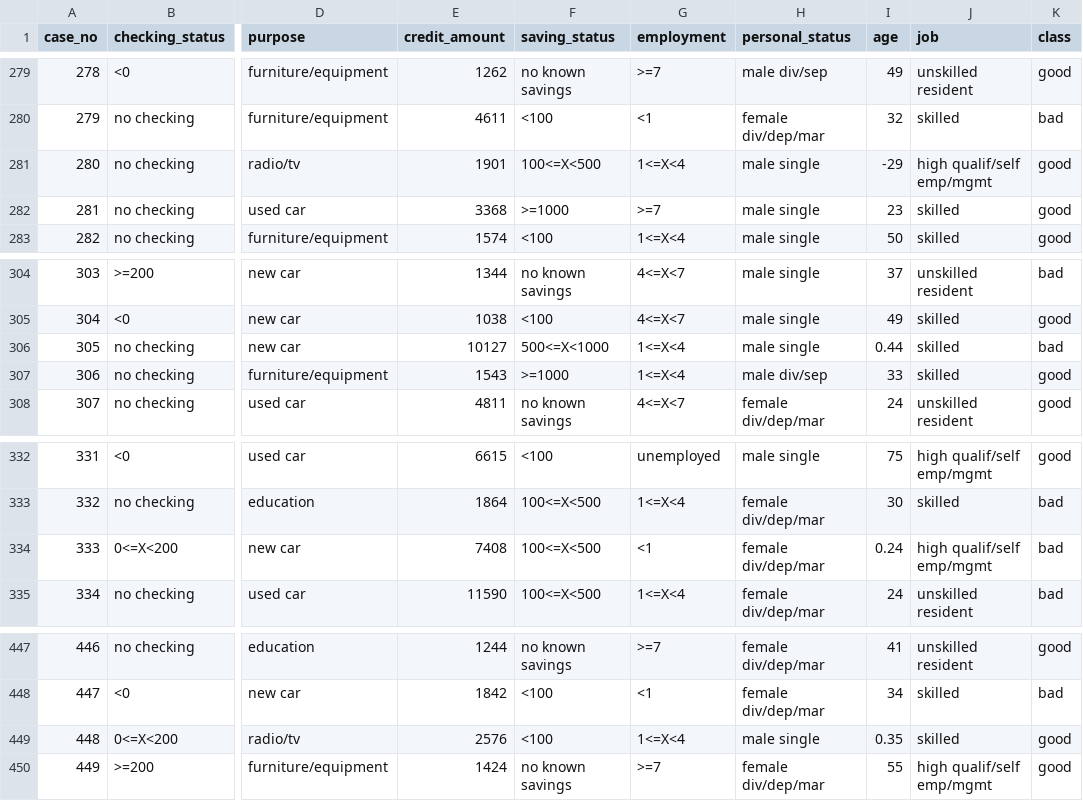
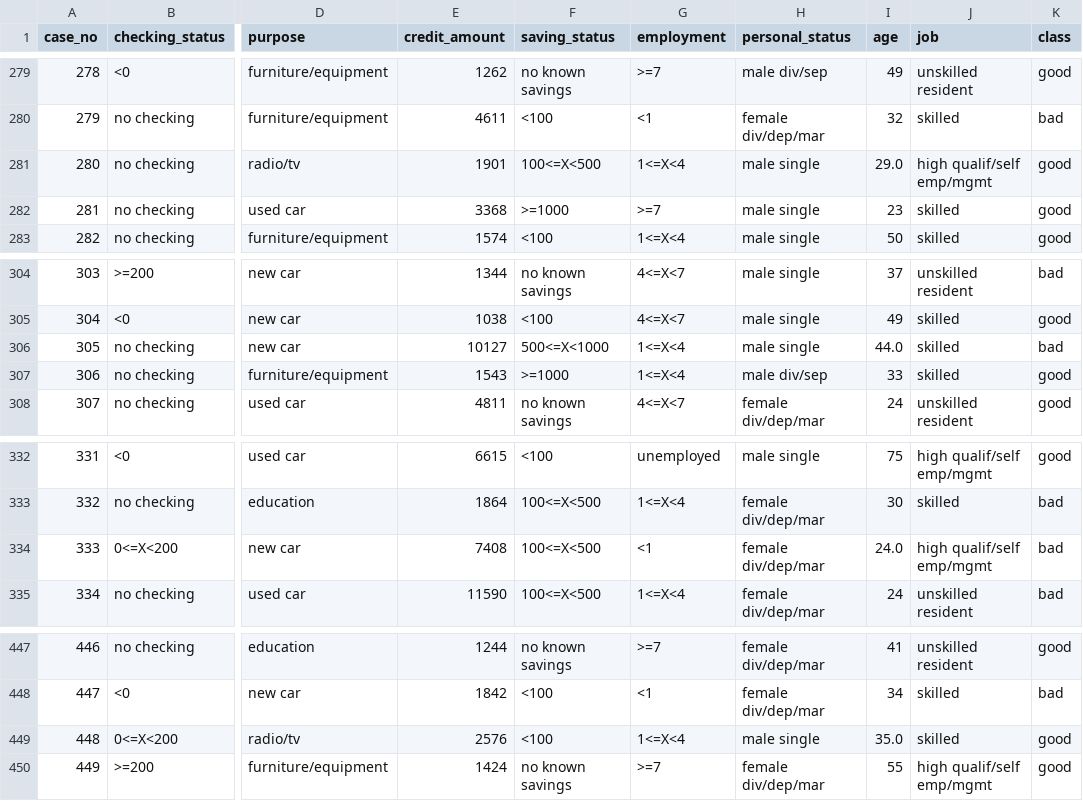
Before and after one commit to refracc/data-mining, a CSV file: credit-nominal.csv, drawn as a sheet; only a part is shown, gaps mark what is left out; the diff covers the shown part only; the diff names each change by its address in the sheet, - before the commit and + after, or states it on an @@ line.

```diff
--- a/credit-nominal.csv
+++ b/credit-nominal.csv
-I281 (age): -29
+I281 (age): 29.0
-I306 (age): 0.44
+I306 (age): 44.0
-I334 (age): 0.24
+I334 (age): 24.0
-I449 (age): 0.35
+I449 (age): 35.0
```
Also changed, not shown: 5 edited cells elsewhere in this file.
